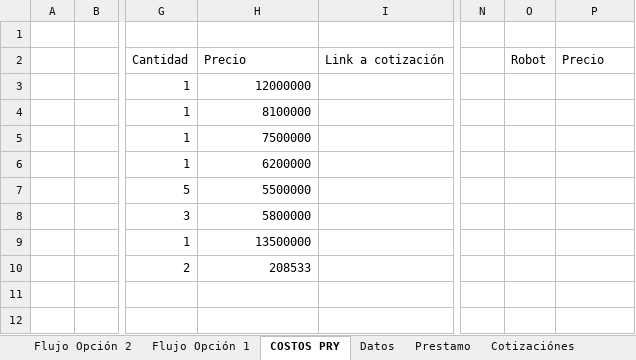
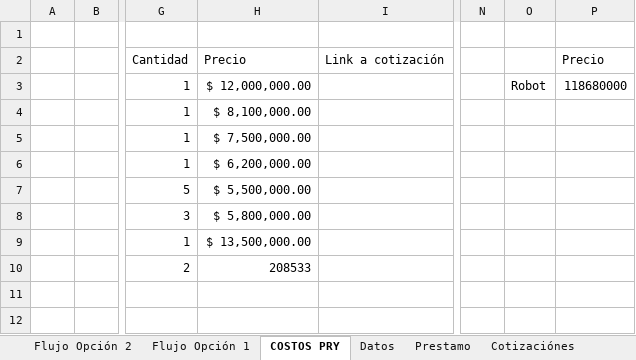
Before and after one commit to APM-UNAL/APM, an Excel workbook: Evaluación economica/Evaluacion Economica.xlsx, sheet COSTOS PRY, drawn as a sheet; only a part is shown, gaps mark what is left out; values as stored, in another font and other column widths than the file's, no borders; charts and pictures not drawn; the diff names each change by its address in the sheet, - before the commit and + after, or states it on an @@ line.

```diff
--- a/Evaluación economica/Evaluacion Economica.xlsx (sheet COSTOS PRY)
+++ b/Evaluación economica/Evaluacion Economica.xlsx (sheet COSTOS PRY)
-O2: Robot
+O2: (empty)
-H3: 12000000
+H3: $ 12,000,000.00
-O3: (empty)
+O3: Robot
-P3: (empty)
+P3: 118680000
-H4: 8100000
+H4: $ 8,100,000.00
-H5: 7500000
+H5: $ 7,500,000.00
-H6: 6200000
+H6: $ 6,200,000.00
-H7: 5500000
+H7: $ 5,500,000.00
-H8: 5800000
+H8: $ 5,800,000.00
-H9: 13500000
+H9: $ 13,500,000.00
```
Also changed, not shown: formulas that keep their value, charts or pictures, 1 other file.
